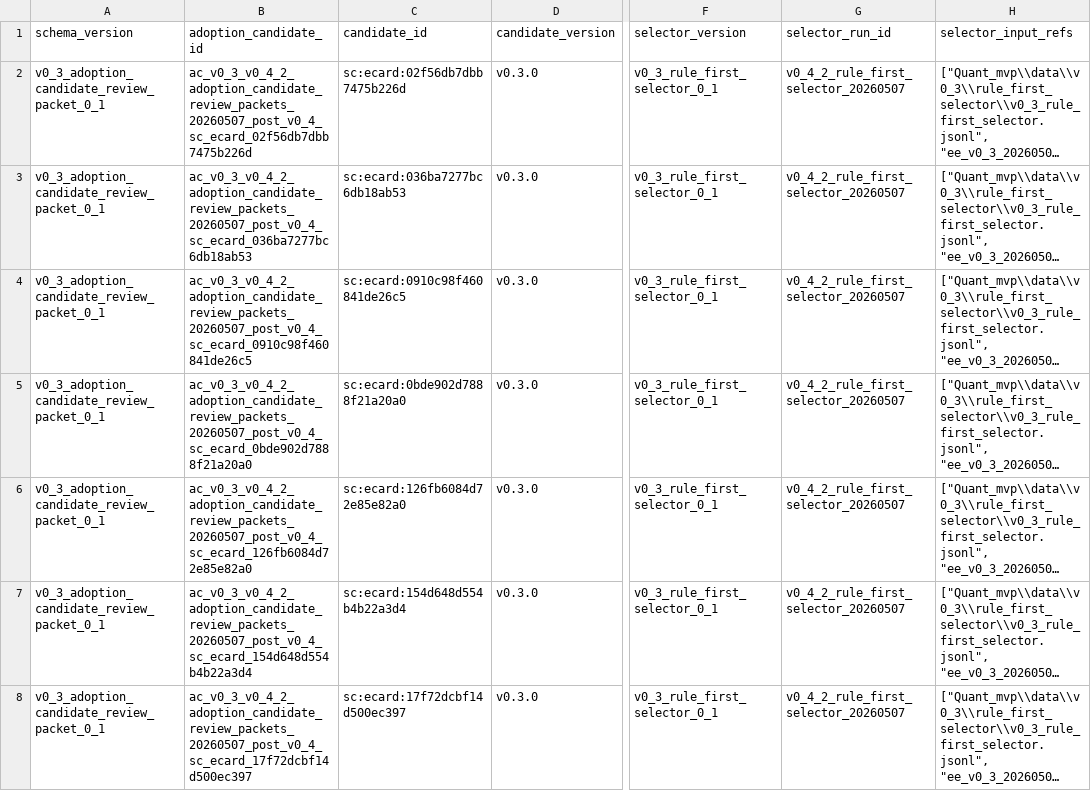
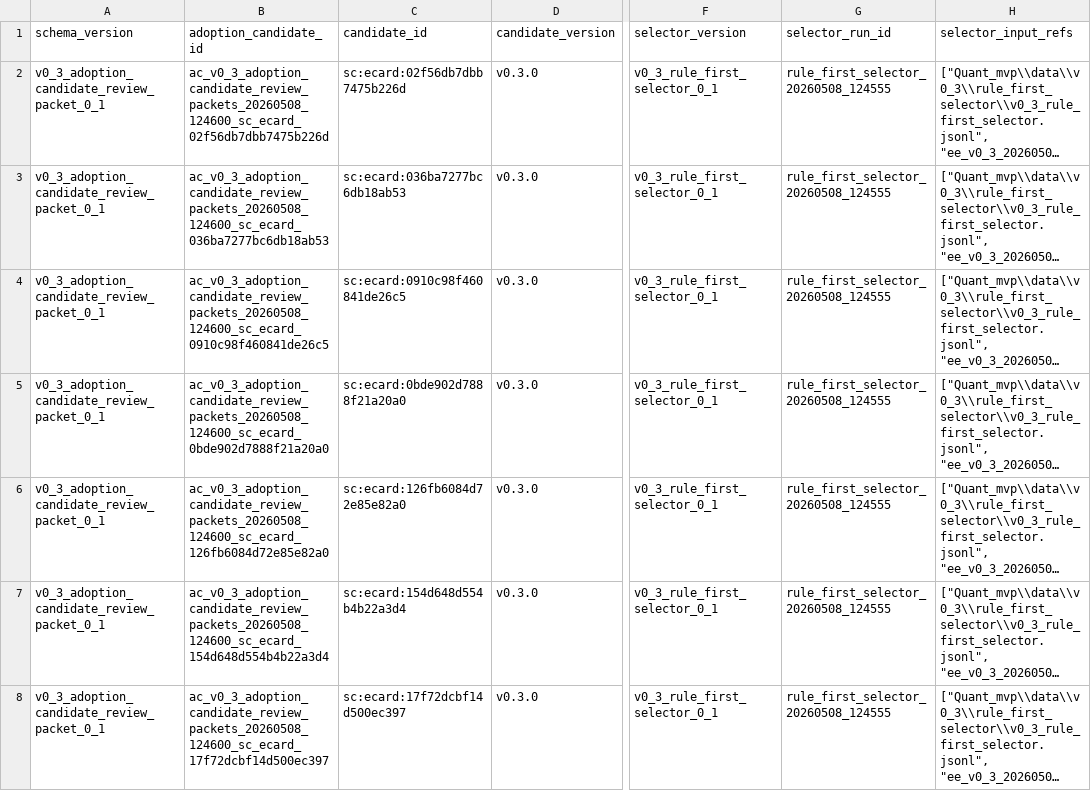
Before and after one commit to financeYu/escape-from-backsu, a CSV file: Quant_mvp/data/v0_3/adoption_candidate_review_packets/v0_3_adoption_candidate_review_packets.csv, drawn as a sheet; only a part is shown, gaps mark what is left out; long unchanged cells end in …; the diff covers the shown part only; the diff names each change by its address in the sheet, - before the commit and + after, or states it on an @@ line.

Commit message:
Close v0.4.2 evidence coverage and open v0.5 support

```diff
--- a/Quant_mvp/data/v0_3/adoption_candidate_review_packets/v0_3_adoption_candidate_review_packets.csv
+++ b/Quant_mvp/data/v0_3/adoption_candidate_review_packets/v0_3_adoption_candidate_review_packets.csv
-B2 (adoption_candidate_id): ac_v0_3_v0_4_2_adoption_candidate_review_packets_20260507_post_v0_4_sc_ecard_02f56db7dbb7475b226d
+B2 (adoption_candidate_id): ac_v0_3_adoption_candidate_review_packets_20260508_124600_sc_ecard_02f56db7dbb7475b226d
-G2:G8 (selector_run_id): v0_4_2_rule_first_selector_20260507
+G2:G8 (selector_run_id): rule_first_selector_20260508_124555
-B3 (adoption_candidate_id): ac_v0_3_v0_4_2_adoption_candidate_review_packets_20260507_post_v0_4_sc_ecard_036ba7277bc6db18ab53
+B3 (adoption_candidate_id): ac_v0_3_adoption_candidate_review_packets_20260508_124600_sc_ecard_036ba7277bc6db18ab53
-B4 (adoption_candidate_id): ac_v0_3_v0_4_2_adoption_candidate_review_packets_20260507_post_v0_4_sc_ecard_0910c98f460841de26c5
+B4 (adoption_candidate_id): ac_v0_3_adoption_candidate_review_packets_20260508_124600_sc_ecard_0910c98f460841de26c5
-B5 (adoption_candidate_id): ac_v0_3_v0_4_2_adoption_candidate_review_packets_20260507_post_v0_4_sc_ecard_0bde902d7888f21a20a0
+B5 (adoption_candidate_id): ac_v0_3_adoption_candidate_review_packets_20260508_124600_sc_ecard_0bde902d7888f21a20a0
-B6 (adoption_candidate_id): ac_v0_3_v0_4_2_adoption_candidate_review_packets_20260507_post_v0_4_sc_ecard_126fb6084d72e85e82a0
+B6 (adoption_candidate_id): ac_v0_3_adoption_candidate_review_packets_20260508_124600_sc_ecard_126fb6084d72e85e82a0
-B7 (adoption_candidate_id): ac_v0_3_v0_4_2_adoption_candidate_review_packets_20260507_post_v0_4_sc_ecard_154d648d554b4b22a3d4
+B7 (adoption_candidate_id): ac_v0_3_adoption_candidate_review_packets_20260508_124600_sc_ecard_154d648d554b4b22a3d4
-B8 (adoption_candidate_id): ac_v0_3_v0_4_2_adoption_candidate_review_packets_20260507_post_v0_4_sc_ecard_17f72dcbf14d500ec397
+B8 (adoption_candidate_id): ac_v0_3_adoption_candidate_review_packets_20260508_124600_sc_ecard_17f72dcbf14d500ec397
```
Also changed, not shown: 110 edited cells elsewhere in this file, Quant_mvp/data/v0_3/rule_first_selector/v0_3_rule_first_selector.csv, Quant_mvp/data/v0_3/selector_feature_matrix/v0_3_selector_feature_matrix.csv, 43 other files.
